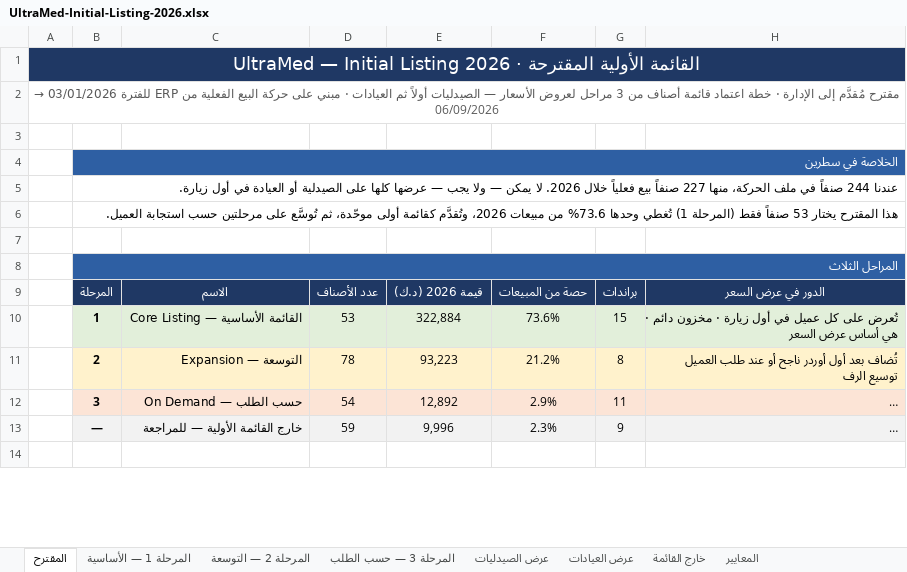
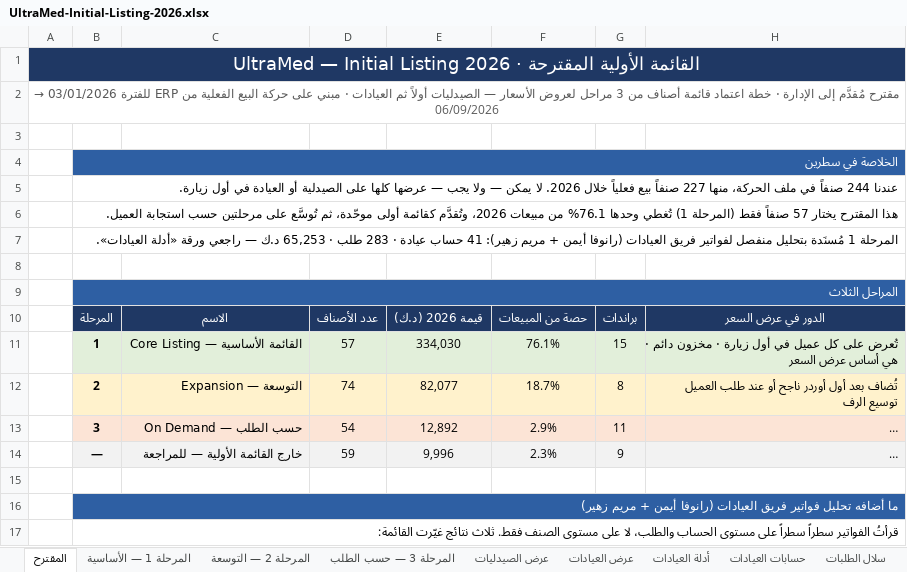
Before and after one commit to ghaithalmanfe/ultramed-app, an Excel workbook: docs/initial-listing/UltraMed-Initial-Listing-2026.xlsx, sheet المقترح, drawn as a sheet; only a part is shown; the shorter side is filled out with more unchanged rows; long unchanged cells end in …; values as stored, in another font and other column widths than the file's, no borders; addresses are those after the commit; the diff covers the shown part only; the diff names each change by its address in the sheet, - before the commit and + after, or states it on an @@ line.

```diff
--- a/docs/initial-listing/UltraMed-Initial-Listing-2026.xlsx (sheet المقترح)
+++ b/docs/initial-listing/UltraMed-Initial-Listing-2026.xlsx (sheet المقترح)
+sheet tab: أدلة العيادات
+sheet tab: حسابات العيادات
+sheet tab: سلال الطلبات
-B6: …المقترح يختار 53 صنفاً فقط (المرحلة 1) تُغطي وحدها 73.6% من مبيعات…
+B6: …المقترح يختار 57 صنفاً فقط (المرحلة 1) تُغطي وحدها 76.1% من مبيعات…
+row 7:  | المرحلة 1 مُسنَدة بتحليل منفصل لفواتير فريق العيادات (رانوفا أيمن + مريم زهير): 41 حساب عيادة · 283 طلب · 65,253 د.ك — راجعي ورقة «أدلة العيادات».
-D11: 53
+D11: 57
-E11: 322,884
+E11: 334,030
-F11: 73.6%
+F11: 76.1%
-D12: 78
+D12: 74
-E12: 93,223
+E12: 82,077
-F12: 21.2%
+F12: 18.7%
+row 15: (empty)
+row 16:  | ما أضافه تحليل فواتير فريق العيادات (رانوفا أيمن + مريم زهير)
+row 17:  | قرأتُ الفواتير سطراً سطراً على مستوى الحساب والطلب، لا على مستوى الصنف فقط. ثلاث نتائج غيّرت القائمة:
```
Also changed, not shown: 13 added rows and 3 edited cells elsewhere in this sheet, sheet عرض العيادات, sheet المرحلة 1 — الأساسية, sheet المرحلة 2 — التوسعة, sheet عرض الصيدليات, sheet المعايير, sheet المرحلة 3 — حسب الطلب, docs/initial-listing/UltraMed-Initial-Listing-2026-EN.xlsx, 5 other files.
